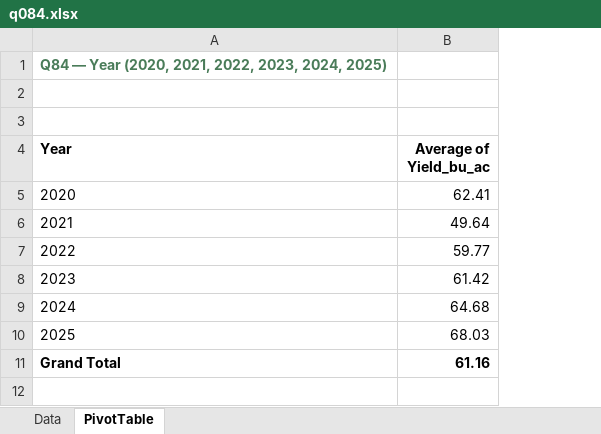
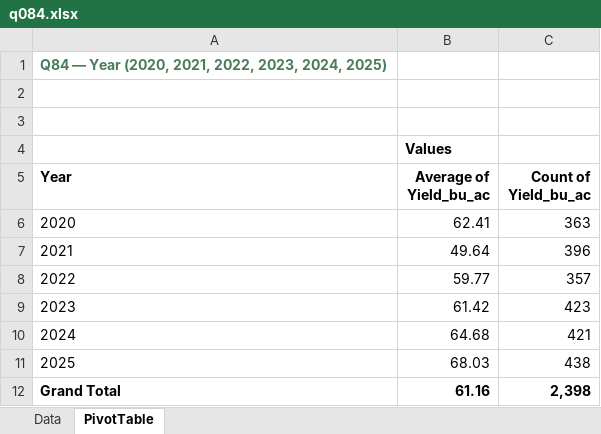
Before and after one commit to peterJslade/arec261-textbook, an Excel workbook: practice/answers/q084.xlsx, sheet PivotTable, drawn as a sheet; values as stored, in another font and other column widths than the file's, no borders; addresses are those after the commit; the diff names each change by its address in the sheet, - before the commit and + after, or states it on an @@ line.

```diff
--- a/practice/answers/q084.xlsx (sheet PivotTable)
+++ b/practice/answers/q084.xlsx (sheet PivotTable)
+column C (Count of Yield_bu_ac), rows 6-12: 363 | 396 | 357 | 423 | 421 | 438 | 2,398
+row 4:  | Values
```
Also changed, not shown: sheet Data, practice/answers/q071.xlsx, practice/answers/q076.xlsx, 13 other files.
